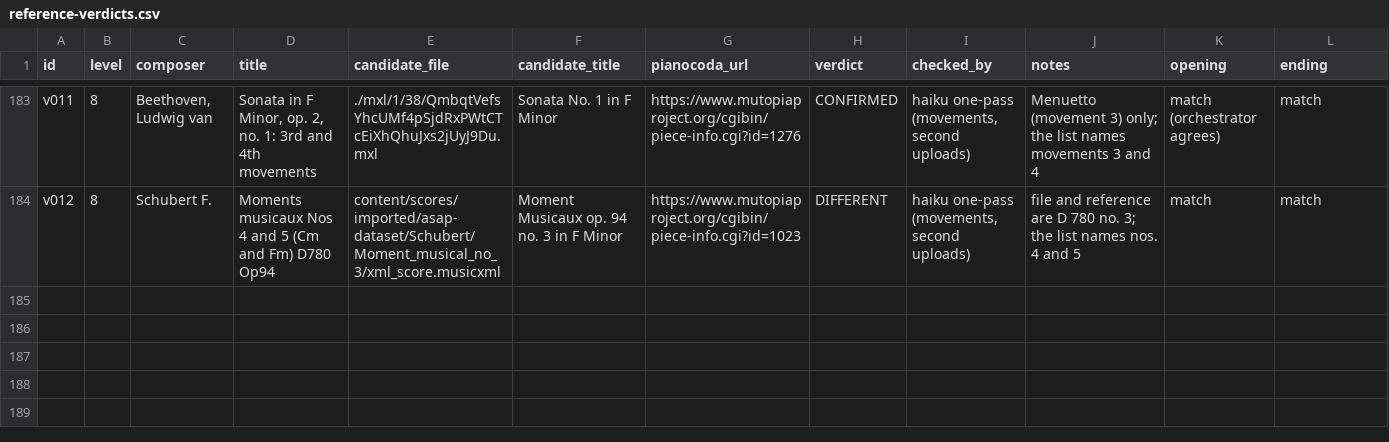
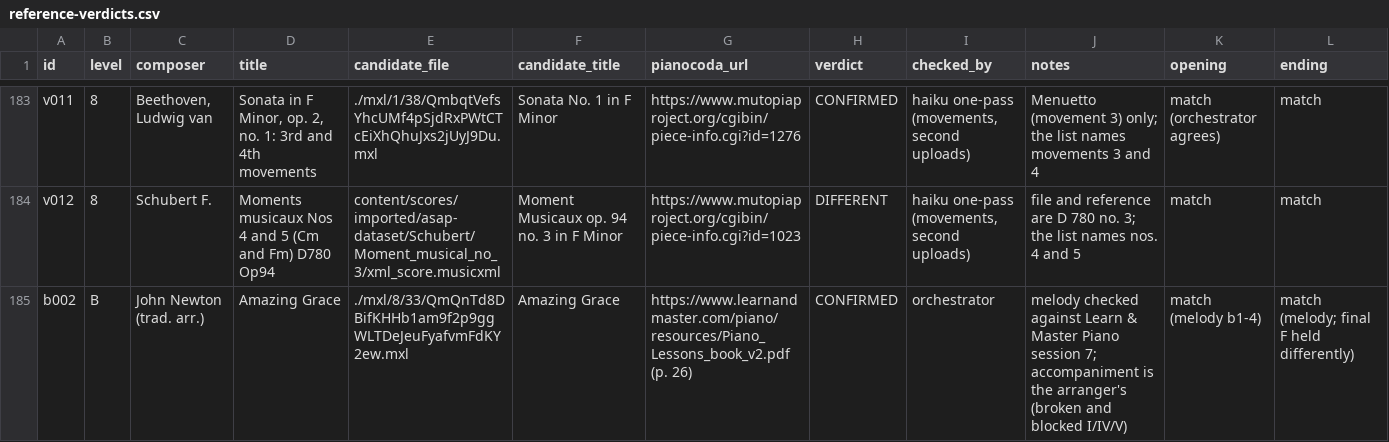
Before and after one commit to Rilay9/PianoProject, a CSV file: docs/pieces/review/reference-verdicts.csv, drawn as a sheet; only a part is shown, gaps mark what is left out; the diff names each change by its address in the sheet, - before the commit and + after, or states it on an @@ line.

```diff
--- a/docs/pieces/review/reference-verdicts.csv
+++ b/docs/pieces/review/reference-verdicts.csv
+row 185: b002 | B | John Newton (trad. arr.) | Amazing Grace | ./mxl/8/33/QmQnTd8DBifKHHb1am9f2p9ggWLTDeJeuFyafvmFdKY2ew.mxl | Amazing Grace | https://www.learnandmaster.com/piano/resources/Piano_Lessons_book_v2.pdf (p. 26) | CONFIRMED | orchestrator | melody checked against Learn & Master Piano session 7; accompaniment is the arranger's (broken and blocked I/IV/V) | match (melody b1-4) | match (melody; final F held differently)
```
Also changed, not shown: docs/pieces/chosen.csv.
